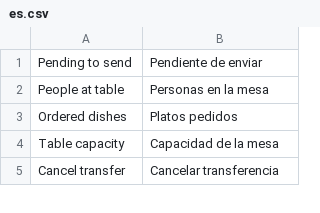
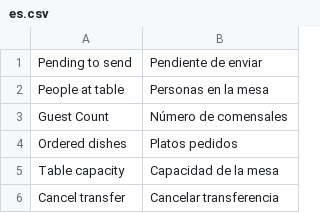
Before and after one commit to alonsosantillana/erpnext-restaurant-tidax, a CSV file: restaurant_management/translations/es.csv, drawn as a sheet; only a part is shown.

Commit message:
refactor: renombrar cantidad de comensales

```diff
--- a/restaurant_management/translations/es.csv
+++ b/restaurant_management/translations/es.csv
@@ -2,2 +2,3 @@ Pending to send,Pendiente de enviar,
 People at table,Personas en la mesa,
+Guest Count,Número de comensales,
 Ordered dishes,Platos pedidos,
```
Also changed, not shown: 23 other files.
